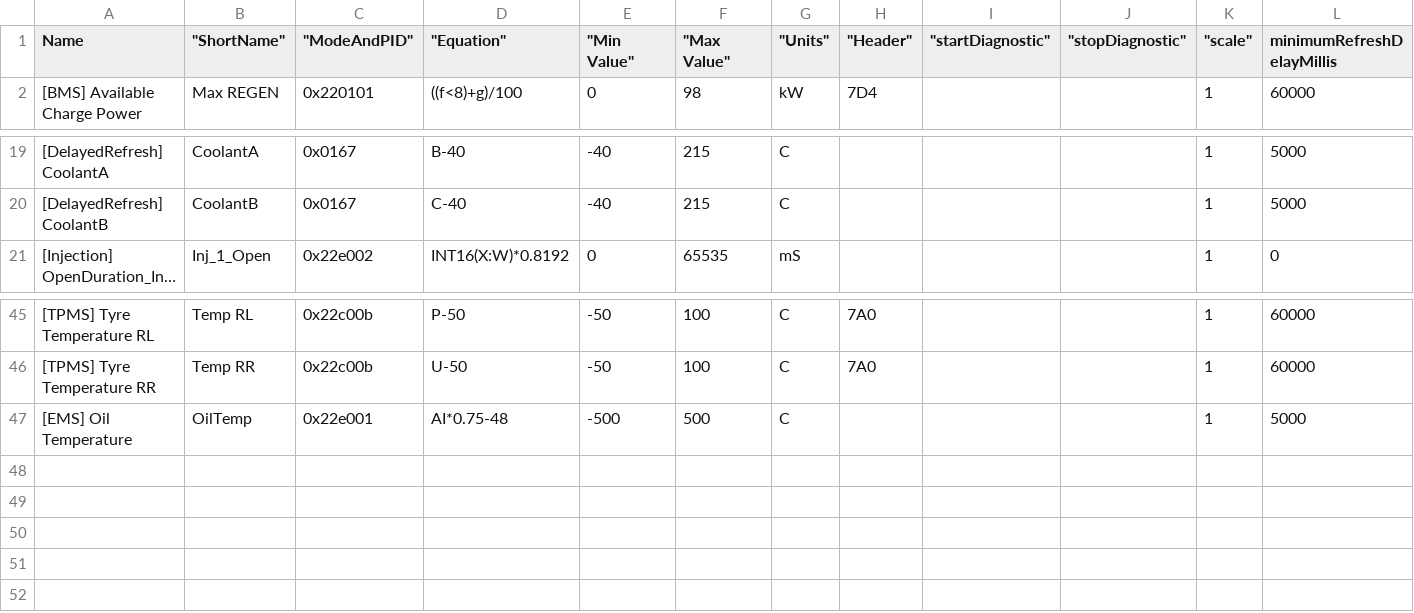
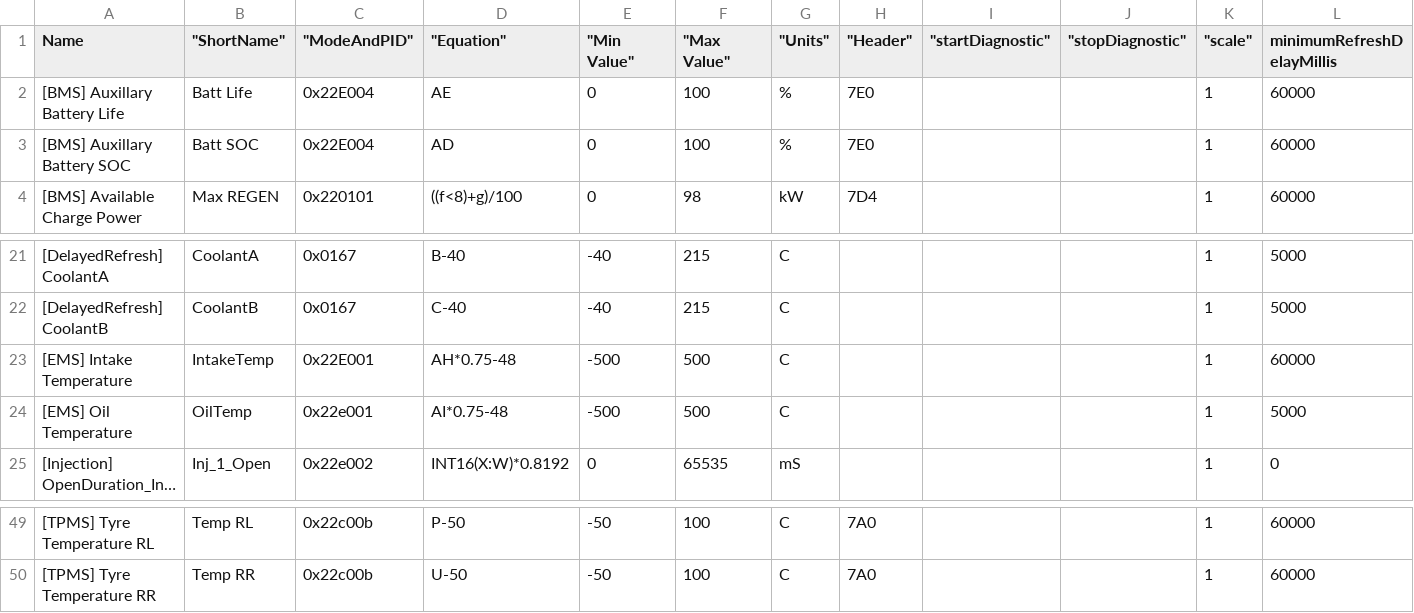
Before and after one commit to gdincu/HyundaiElantraCN7-OBD2-PIDs, a CSV file: CN7.csv, drawn as a sheet; only a part is shown, gaps mark what is left out; long unchanged cells end in …; the diff names each change by its address in the sheet, - before the commit and + after, or states it on an @@ line.

Commit message:
Added new PIDs for the BMS and EMS

```diff
--- a/CN7.csv
+++ b/CN7.csv
+row 2: [BMS] Auxillary Battery Life | Batt Life | 0x22E004 | AE | 0 | 100 | % | 7E0 |  |  | 1 | 60000
+row 3: [BMS] Auxillary Battery SOC | Batt SOC | 0x22E004 | AD | 0 | 100 | % | 7E0 |  |  | 1 | 60000
+row 23: [EMS] Intake Temperature | IntakeTemp | 0x22E001 | AH*0.75-48 | -500 | 500 | C |  |  |  | 1 | 60000
@@ row 47 moved to row 24: [EMS] Oil Temperature @@
```
